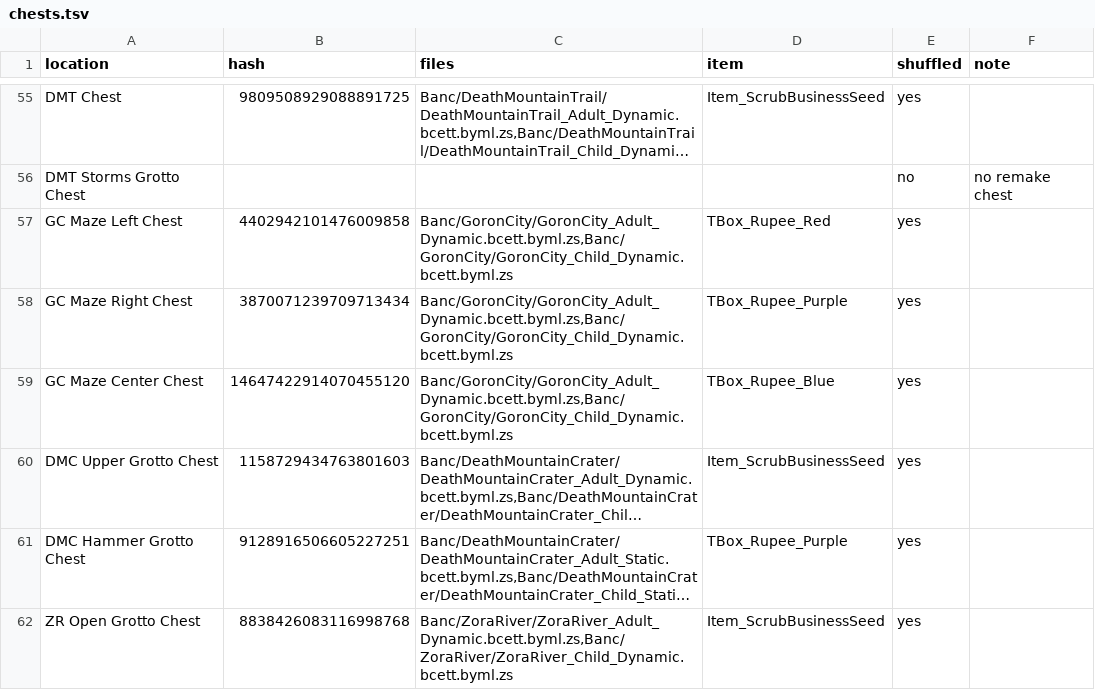
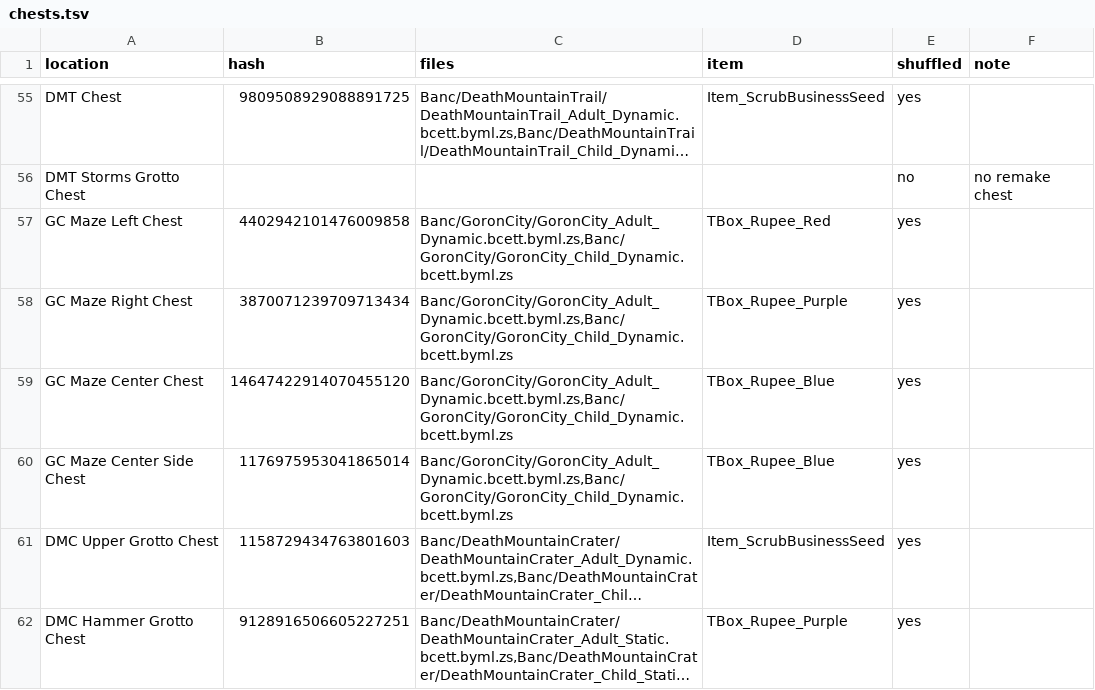
Before and after one commit to Kaepora-HQ/kaepora, a TSV file: remake/chests.tsv, drawn as a sheet; only a part is shown, gaps mark what is left out; the shorter side is filled out with more unchanged rows; long unchanged cells end in …; the diff names each change by its address in the sheet, - before the commit and + after, or states it on an @@ line.

Commit message:
feat: shuffle the Goron City maze chest beside the center chest
In the maze, in one pocket with the center chest, stands a blue rupee
chest (hash 1176975953041865014, in the child and the adult city; read
from the data). It gets a location in SoH's Goron City, GC Maze Center
Side Chest, with the center chest's rule without its Silver Gauntlets
branch: four breakable rocks close the maze's mouth, two that a bomb
breaks and two that only the hammer breaks, and a boulder lifted with
the Silver Gauntlets does not open them (read from the data). In
today's logic that branch decides nothing, since every Link who holds
the Silver Gauntlets can blast.

Not seen in the game yet: whether a child with bombs and no hammer gets
to the center chest and this one, past the gap of 0.5 to 0.8 units
between two of the rocks. If only the hammer does, both chests need the
hammer.

The shuffle holds 167 chests at 164 locations. The fixed seed's stored
spoiler log and plan are regenerated.

```diff
--- a/remake/chests.tsv
+++ b/remake/chests.tsv
+row 60: GC Maze Center Side Chest | 1176975953041865014 | Banc/GoronCity/GoronCity_Adult_Dynamic.bcett.byml.zs,Banc/GoronCity/GoronCity_Child_Dynamic.bcett.byml.zs | TBox_Rupee_Blue | yes
```
Also changed, not shown: 6 other files.
